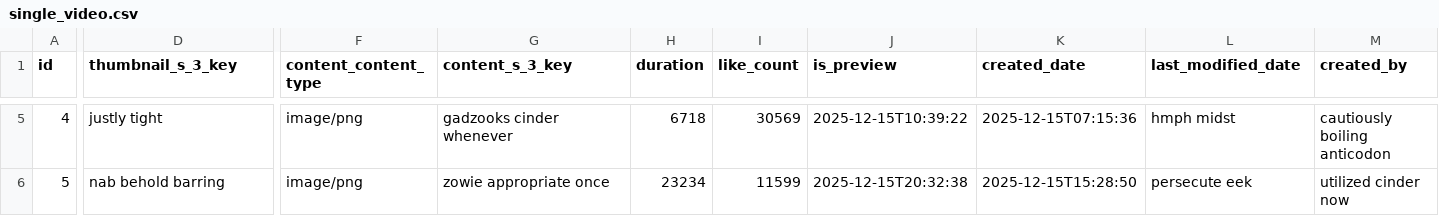
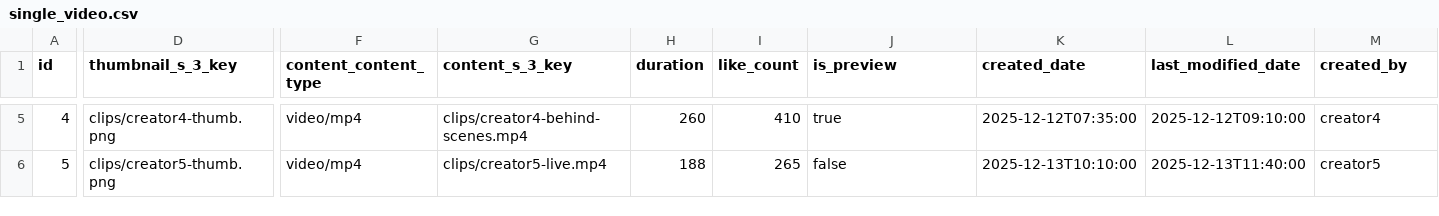
Before and after one commit to affner/monsterdam-chicks-monolith, a CSV file: src/main/resources/config/liquibase/fake-data/single_video.csv, drawn as a sheet; only a part is shown, gaps mark what is left out; the diff covers the shown part only; the diff names each change by its address in the sheet, - before the commit and + after, or states it on an @@ line.

```diff
--- a/src/main/resources/config/liquibase/fake-data/single_video.csv
+++ b/src/main/resources/config/liquibase/fake-data/single_video.csv
-D5 (thumbnail_s_3_key): justly tight
+D5 (thumbnail_s_3_key): clips/creator4-thumb.png
-F5:F6 (content_content_type): image/png
+F5:F6 (content_content_type): video/mp4
-G5 (content_s_3_key): gadzooks cinder whenever
+G5 (content_s_3_key): clips/creator4-behind-scenes.mp4
-H5 (duration): 6718
+H5 (duration): 260
-I5 (like_count): 30569
+I5 (like_count): 410
-J5 (is_preview): 2025-12-15T10:39:22
+J5 (is_preview): true
-K5 (created_date): 2025-12-15T07:15:36
+K5 (created_date): 2025-12-12T07:35:00
-L5 (last_modified_date): hmph midst
+L5 (last_modified_date): 2025-12-12T09:10:00
-M5 (created_by): cautiously boiling anticodon
+M5 (created_by): creator4
-D6 (thumbnail_s_3_key): nab behold barring
+D6 (thumbnail_s_3_key): clips/creator5-thumb.png
-G6 (content_s_3_key): zowie appropriate once
+G6 (content_s_3_key): clips/creator5-live.mp4
-H6 (duration): 23234
+H6 (duration): 188
-I6 (like_count): 11599
+I6 (like_count): 265
-J6 (is_preview): 2025-12-15T20:32:38
+J6 (is_preview): false
-K6 (created_date): 2025-12-15T15:28:50
+K6 (created_date): 2025-12-13T10:10:00
-L6 (last_modified_date): persecute eek
+L6 (last_modified_date): 2025-12-13T11:40:00
-M6 (created_by): utilized cinder now
+M6 (created_by): creator5
```
Also changed, not shown: 106 edited cells elsewhere in this file, src/main/resources/config/liquibase/fake-data/single_audio.csv, src/main/resources/config/liquibase/fake-data/single_photo.csv, 4 other files.
